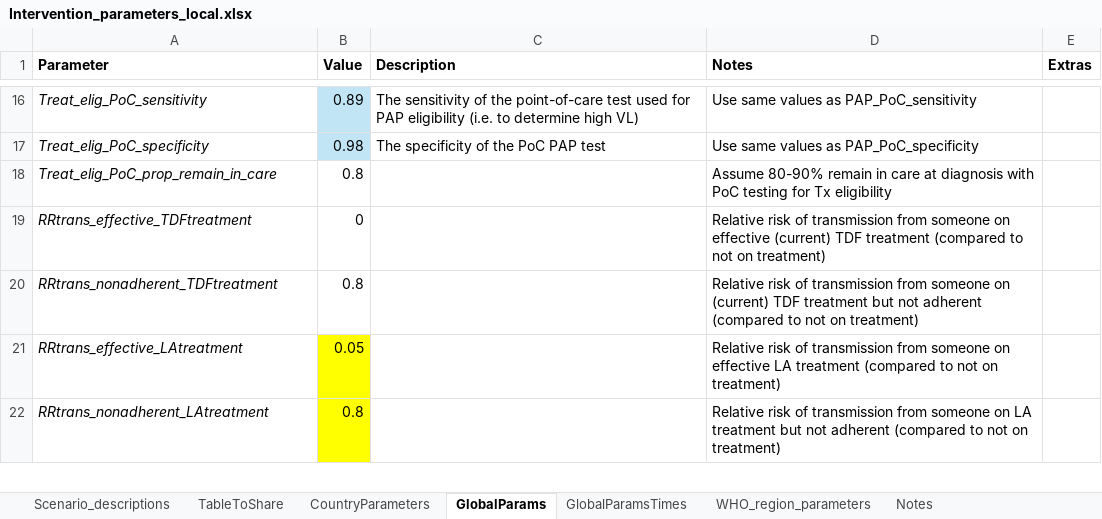
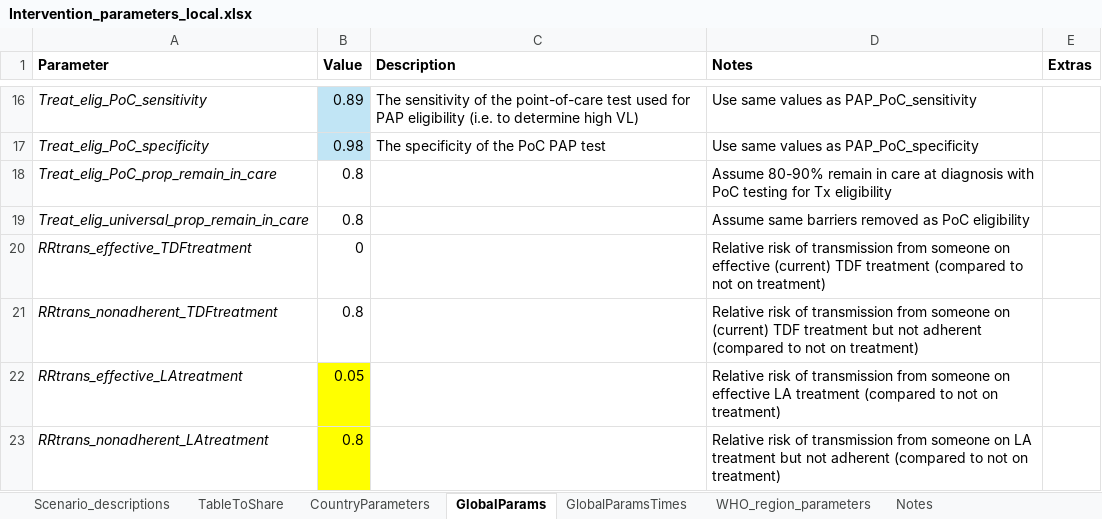
Before and after one commit to mrc-ide/icl-hbv_v2, an Excel workbook: resources/Intervention_parameters_local.xlsx, sheet GlobalParams, drawn as a sheet; only a part is shown, gaps mark what is left out; values as stored, in another font and other column widths than the file's, no borders; the diff names each change by its address in the sheet, - before the commit and + after, or states it on an @@ line.

Commit message:
Reworked diagnosis and treatment (both the (2016-dt) initialisation and the subsequent timesteps. This initially began as a test to find out why certain countries failed, but snowballed into fixing bugs in testing and treatment. 1) In 2016 I multiplied the actual coverage by dt, so it was lower than it should be. 2) I was calculating prop_remain_in_care based on those being diagnosed in the current timestep (specifically it was using the number on treatment divided by the number diagnosed who are Tx-eligible (assuming Dx is random and not associated with treatment-eligibility). I've now reworked this to be on the cascade at the given timestep, which is a bit more stable, and fixing the post-2026 value at the 2026 value (so that interventions such as community testing, which have higher linkage to care, don't elevate the rate of linkage among those who don't diagnose via community testing). 3) I was over-counting the number on treatment due to a bug - out of the diagnosed pool I removed those who would be treated. The remainder of those who are diagnosed and Tx-eligible *have* to go to out-of-care (otherwise they are on Tx) - but I allowed a fraction 'prop_remain_in_care' of them to be in the appropriate management+in care non-adherent boxes. Currently stress-testing these changes on cluster (they apppear to work on my laptop for a few countries).
Beginning to add flags to turn on/off checks and warnings.

I've also added a shell script (make_HPC_package.sh) that copies (more-or-less) everything required to run the code on the South Ken HPC into a folder that can then be scp'd to the HPC.

```diff
--- a/resources/Intervention_parameters_local.xlsx (sheet GlobalParams)
+++ b/resources/Intervention_parameters_local.xlsx (sheet GlobalParams)
+row 19: Treat_elig_universal_prop_remain_in_care | 0.8 |  | Assume same barriers removed as PoC eligibility
```
Also changed, not shown: sheet TableToShare, sheet CountryParameters, sheet Scenario_descriptions, sheet GlobalParamsTimes, 4 other files.
